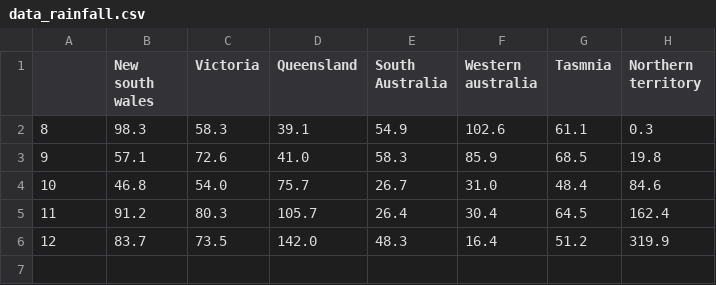
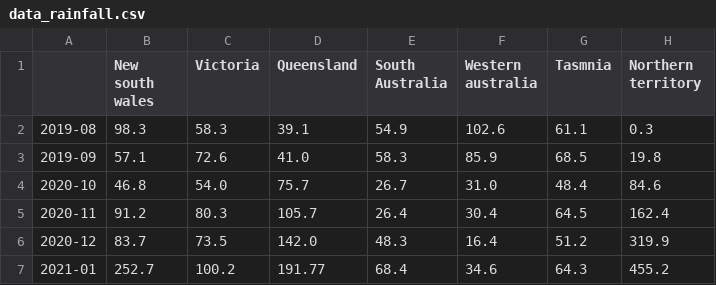
Before and after one commit to KingRanger/FIT5147_lhao, a CSV file: data_rainfall.csv, drawn as a sheet.

Commit message:
Add files via upload

```diff
--- a/data_rainfall.csv
+++ b/data_rainfall.csv
@@ -1,6 +1,7 @@
 ,New south wales,Victoria,Queensland,South Australia,Western australia,Tasmnia,Northern territory
-8,98.3,58.3,39.1,54.9,102.6,61.1,0.3
-9,57.1,72.6,41.0,58.3,85.9,68.5,19.8
-10,46.8,54.0,75.7,26.7,31.0,48.4,84.6
-11,91.2,80.3,105.7,26.4,30.4,64.5,162.4
-12,83.7,73.5,142.0,48.3,16.4,51.2,319.9
+2019-08,98.3,58.3,39.1,54.9,102.6,61.1,0.3
+2019-09,57.1,72.6,41.0,58.3,85.9,68.5,19.8
+2020-10,46.8,54.0,75.7,26.7,31.0,48.4,84.6
+2020-11,91.2,80.3,105.7,26.4,30.4,64.5,162.4
+2020-12,83.7,73.5,142.0,48.3,16.4,51.2,319.9
+2021-01,252.7,100.2,191.77,68.4,34.6,64.3,455.2
```
